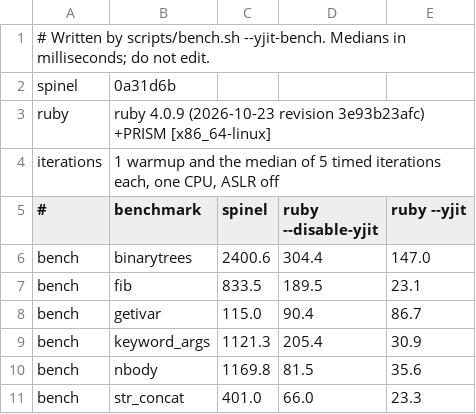
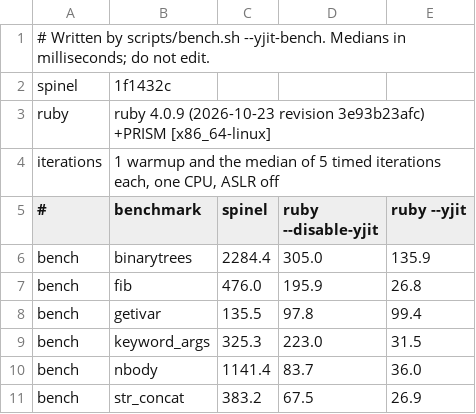
Before and after one commit to ar4mirez/spinel, a TSV file: bench/yjit-bench/results.tsv, drawn as a sheet.

Commit message:
docs(bench): re-measure the yjit-bench table at 1f1432c and record #748 on the roadmap
scripts/bench.sh --yjit-bench, run with the 1-minute load under 2 and kept
once every `ruby --disable-yjit` column was within 10% of main's committed
baseline: keyword_args 1121.3 ms -> 325.3 ms, 5.46x -> 1.46x of
`ruby --disable-yjit`, within the roadmap's 1.5x. fib 4.40x -> 2.43x,
str_concat 6.08x -> 5.68x, nbody 14.35x -> 13.64x and binarytrees
7.89x -> 7.49x narrow but stay behind 1.5x; they are #746, #749, #750 and
#751. getivar reads 1.39x here against 1.27x in the old table, with its ruby
column 8% higher than then; interleaved against main (pinned, ASLR off,
median of 7 rounds, a no-op build of main as the control) it is 121.8 ->
129.0 ms with the control at 126.8 ms.

The roadmap entry gives those interleaved medians for all six programs.

```diff
--- a/bench/yjit-bench/results.tsv
+++ b/bench/yjit-bench/results.tsv
@@ -1,3 +1,3 @@
 # Written by scripts/bench.sh --yjit-bench. Medians in milliseconds; do not edit.
-spinel	0a31d6b
+spinel	1f1432c
 ruby	ruby 4.0.9 (2026-10-23 revision 3e93b23afc) +PRISM [x86_64-linux]
@@ -5,7 +5,7 @@ iterations	1 warmup and the median of 5 timed iterations each, one CPU, ASLR off
 #	benchmark	spinel	ruby --disable-yjit	ruby --yjit
-bench	binarytrees	2400.6	304.4	147.0
-bench	fib	833.5	189.5	23.1
-bench	getivar	115.0	90.4	86.7
-bench	keyword_args	1121.3	205.4	30.9
-bench	nbody	1169.8	81.5	35.6
-bench	str_concat	401.0	66.0	23.3
+bench	binarytrees	2284.4	305.0	135.9
+bench	fib	476.0	195.9	26.8
+bench	getivar	135.5	97.8	99.4
+bench	keyword_args	325.3	223.0	31.5
+bench	nbody	1141.4	83.7	36.0
+bench	str_concat	383.2	67.5	26.9
```
Also changed, not shown: 2 other files.
